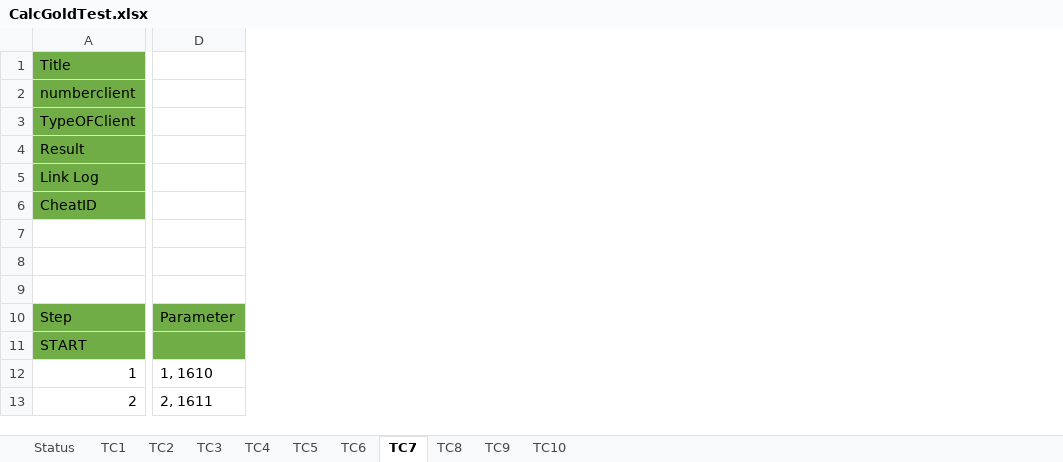
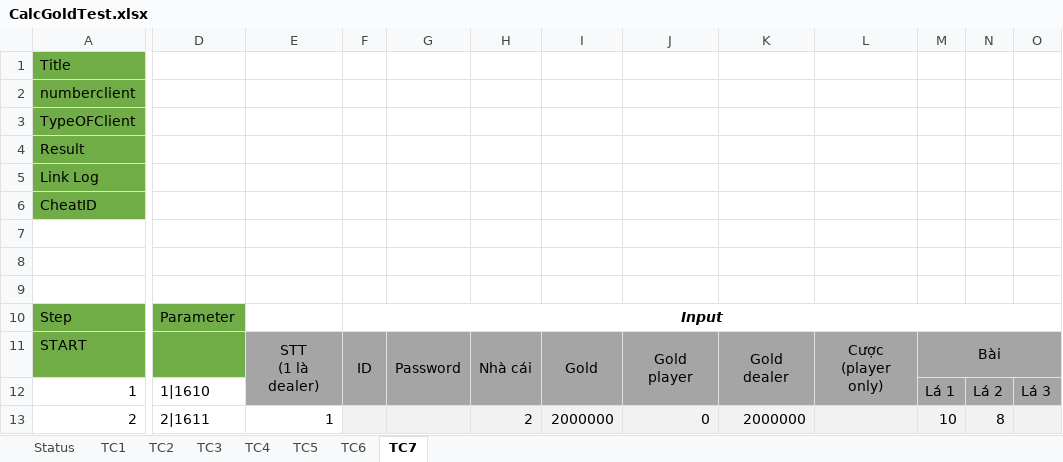
Before and after one commit to tzanlovely/Phongcv_lucky9_automation, an Excel workbook: ExcelFile/CalcGoldTest.xlsx, sheet TC7, drawn as a sheet; only a part is shown, gaps mark what is left out; values as stored, in another font and other column widths than the file's, no borders; removed rows and columns are numbered as before the commit, all else as after; ↵ is a line break in a cell; the diff covers the shown part only; the diff names each change by its address in the sheet, - before the commit and + after, or states it on an @@ line.

```diff
--- a/ExcelFile/CalcGoldTest.xlsx (sheet TC7)
+++ b/ExcelFile/CalcGoldTest.xlsx (sheet TC7)
-sheet tab: TC8
-sheet tab: TC9
-sheet tab: TC10
-column D, rows 10-13: Parameter |  | 1, 1610 | 2, 1611
+column D, rows 10-13: Parameter |  | 1|1610 | 2|1611
+column E, rows 11-13: STT ↵ (1 là dealer) |  | 1
+column F, rows 10-11: Input | ID
+column G, row 11: Password
+column H, rows 11-13: Nhà cái |  | 2
+column I, rows 11-13: Gold |  | 2000000
+column J, rows 11-13: Gold player |  | 0
+column K, rows 11-13: Gold dealer |  | 2000000
+column L, row 11: Cược (player only)
+column M, rows 11-13: Bài | Lá 1 | 10
+column N, rows 12-13: Lá 2 | 8
+column O, row 12: Lá 3
```
Also changed, not shown: 12 added rows, 5 removed rows, 1 moved row, 17 added columns, 4 edited cells and row numbers in column A elsewhere in this sheet, sheet TC1, sheet TC5, sheet TC6, sheet TC4, sheet Status, sheet TC2, 1 more sheet, ExcelFile/ChannelTestCase.xlsx, 8 other files.
